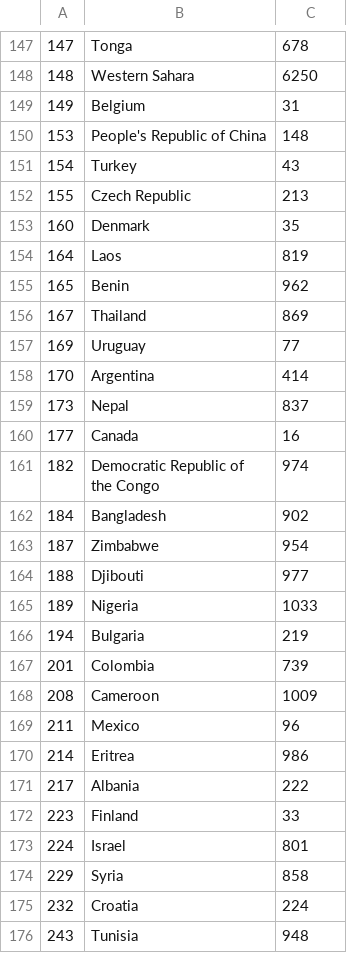
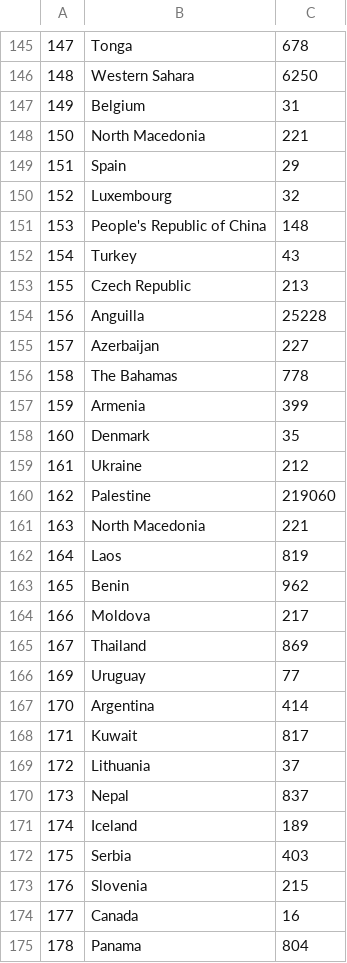
Before and after one commit to coordinates2country/coordinates2country-android, a CSV file: src/main/resources/countries.csv, drawn as a sheet; only a part is shown, gaps mark what is left out; the shorter side is filled out with more unchanged rows; the diff covers the shown part only.

```diff
--- a/src/main/resources/countries.csv
+++ b/src/main/resources/countries.csv
@@ -149,2 +147,5 @@
 149,Belgium,31
+150,North Macedonia,221
+151,Spain,29
+152,Luxembourg,32
 153,People's Republic of China,148
@@ -152,5 +153,13 @@
 155,Czech Republic,213
+156,Anguilla,25228
+157,Azerbaijan,227
+158,The Bahamas,778
+159,Armenia,399
 160,Denmark,35
+161,Ukraine,212
+162,Palestine,219060
+163,North Macedonia,221
 164,Laos,819
 165,Benin,962
+166,Moldova,217
 167,Thailand,869
@@ -158,3 +167,9 @@
 170,Argentina,414
+171,Kuwait,817
+172,Lithuania,37
 173,Nepal,837
+174,Iceland,189
+175,Serbia,403
+176,Slovenia,215
 177,Canada,16
+178,Panama,804
```
Also changed, not shown: 12 added rows and 2 removed rows elsewhere in this file, data/countries.csv, 7 other files.
